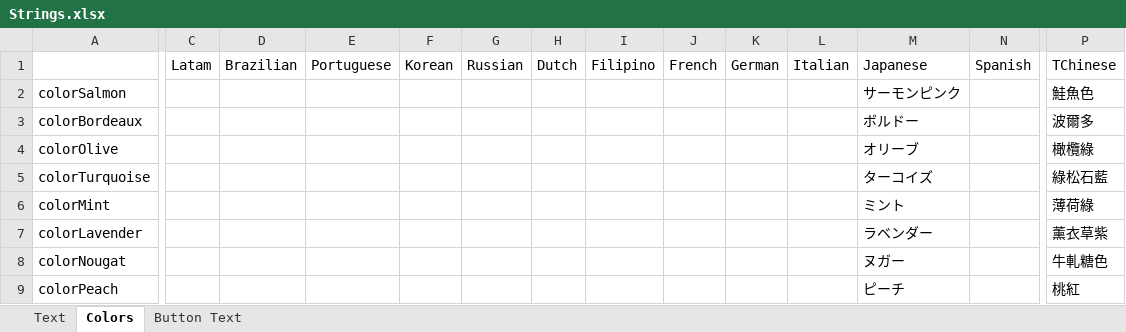
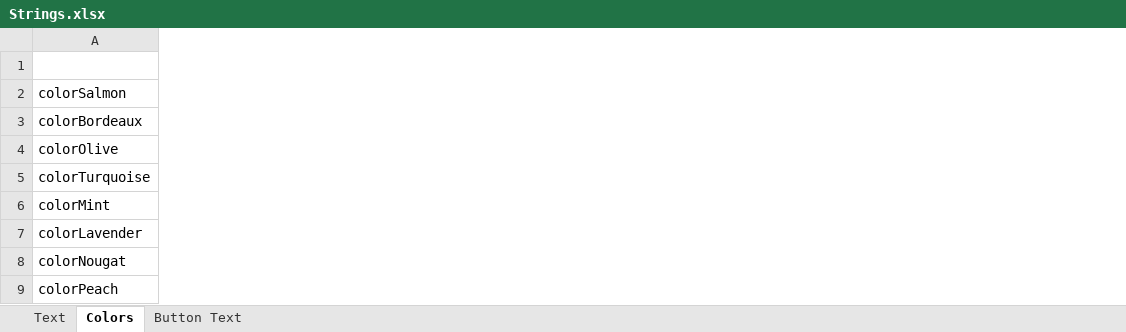
Before and after one commit to mxyx-club/TheOtherUs-Edited, an Excel workbook: Strings.xlsx, sheet Colors, drawn as a sheet; only a part is shown, gaps mark what is left out; values as stored, in another font and other column widths than the file's, no borders; removed rows and columns are numbered as before the commit, all else as after; the diff covers the shown part only; the diff names each change by its address in the sheet, - before the commit and + after, or states it on an @@ line.

```diff
--- a/Strings.xlsx (sheet Colors)
+++ b/Strings.xlsx (sheet Colors)
@@ column C hidden, row 1: Latam @@
@@ column D hidden, row 1: Brazilian @@
@@ column E hidden, row 1: Portuguese @@
@@ column F hidden, row 1: Korean @@
@@ column G hidden, row 1: Russian @@
@@ column H hidden, row 1: Dutch @@
@@ column I hidden, row 1: Filipino @@
@@ column J hidden, row 1: French @@
@@ column K hidden, row 1: German @@
@@ column L hidden, row 1: Italian @@
@@ column M hidden, rows 1-9: Japanese | サーモンピンク | ボルドー | オリーブ | ターコイズ | ミント | ラベンダー | ヌガー | ピーチ @@
@@ column N hidden, row 1: Spanish @@
-column P, rows 1-9: TChinese | 鮭魚色 | 波爾多 | 橄欖綠 | 綠松石藍 | 薄荷綠 | 薰衣草紫 | 牛軋糖色 | 桃紅
```
Also changed, not shown: 1 added column elsewhere in this sheet, sheet Button Text, sheet Text, 10 other files.
